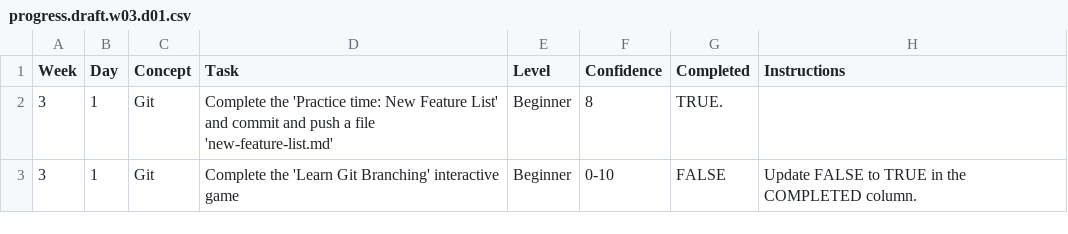
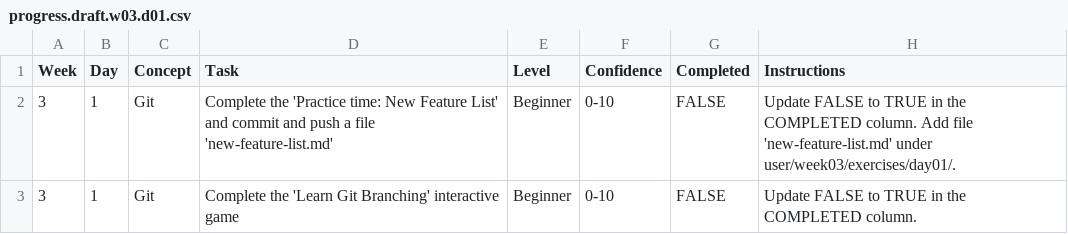
Before and after one commit to VoronaAV23/WDX-180, a CSV file: user/week03/progress/progress.draft.w03.d01.csv, drawn as a sheet.

Commit message:
updated progress.draft.w03.d01.csv file

```diff
--- a/user/week03/progress/progress.draft.w03.d01.csv
+++ b/user/week03/progress/progress.draft.w03.d01.csv
@@ -1,3 +1,3 @@
 Week,Day,Concept,Task,Level,Confidence,Completed,Instructions
-3,1,Git,Complete the 'Practice time: New Feature List' and commit and push a file 'new-feature-list.md',Beginner,8,TRUE.
+3,1,Git,Complete the 'Practice time: New Feature List' and commit and push a file 'new-feature-list.md',Beginner,0-10,FALSE,Update FALSE to TRUE in the COMPLETED column. Add file 'new-feature-list.md' under user/week03/exercises/day01/.
 3,1,Git,Complete the 'Learn Git Branching' interactive game,Beginner,0-10,FALSE,Update FALSE to TRUE in the COMPLETED column.
```
Also changed, not shown: 2 other files.
